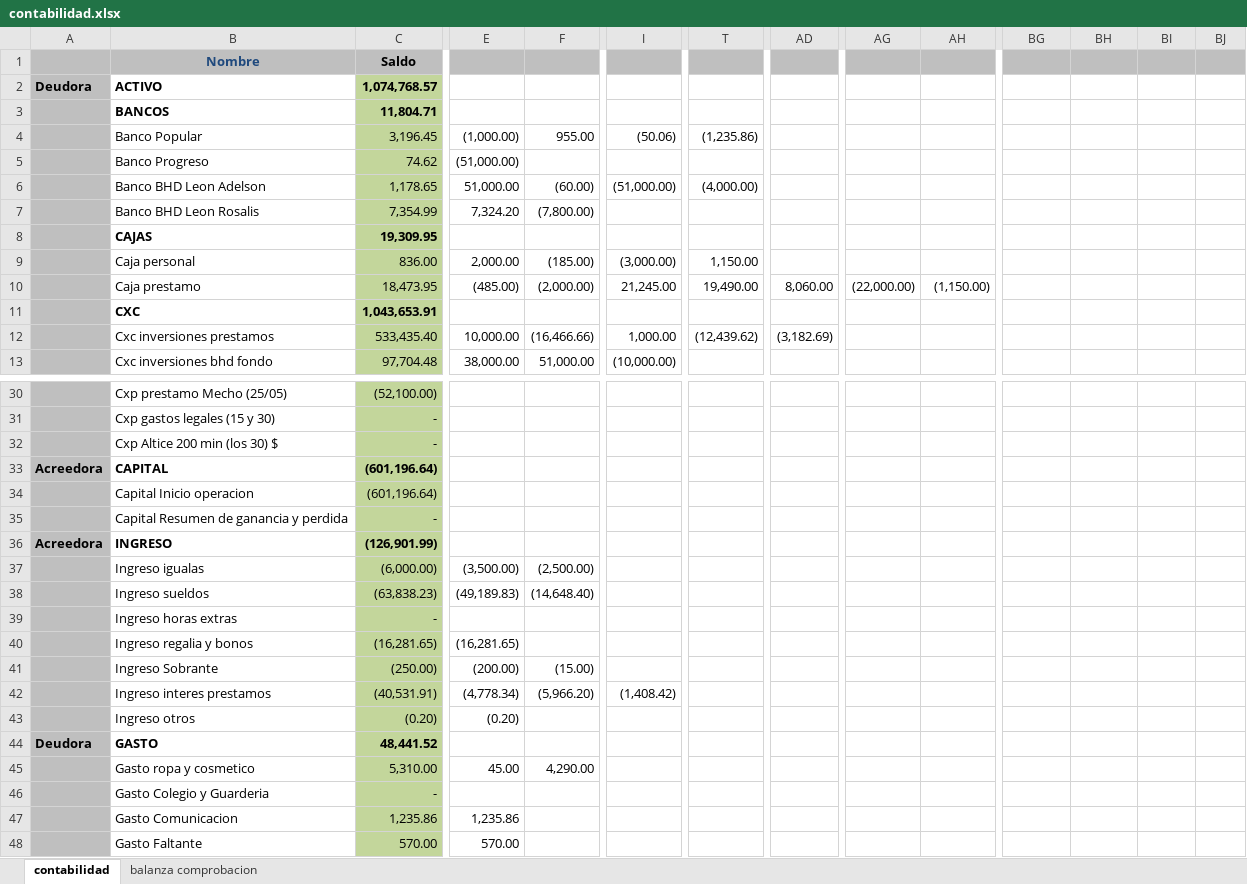
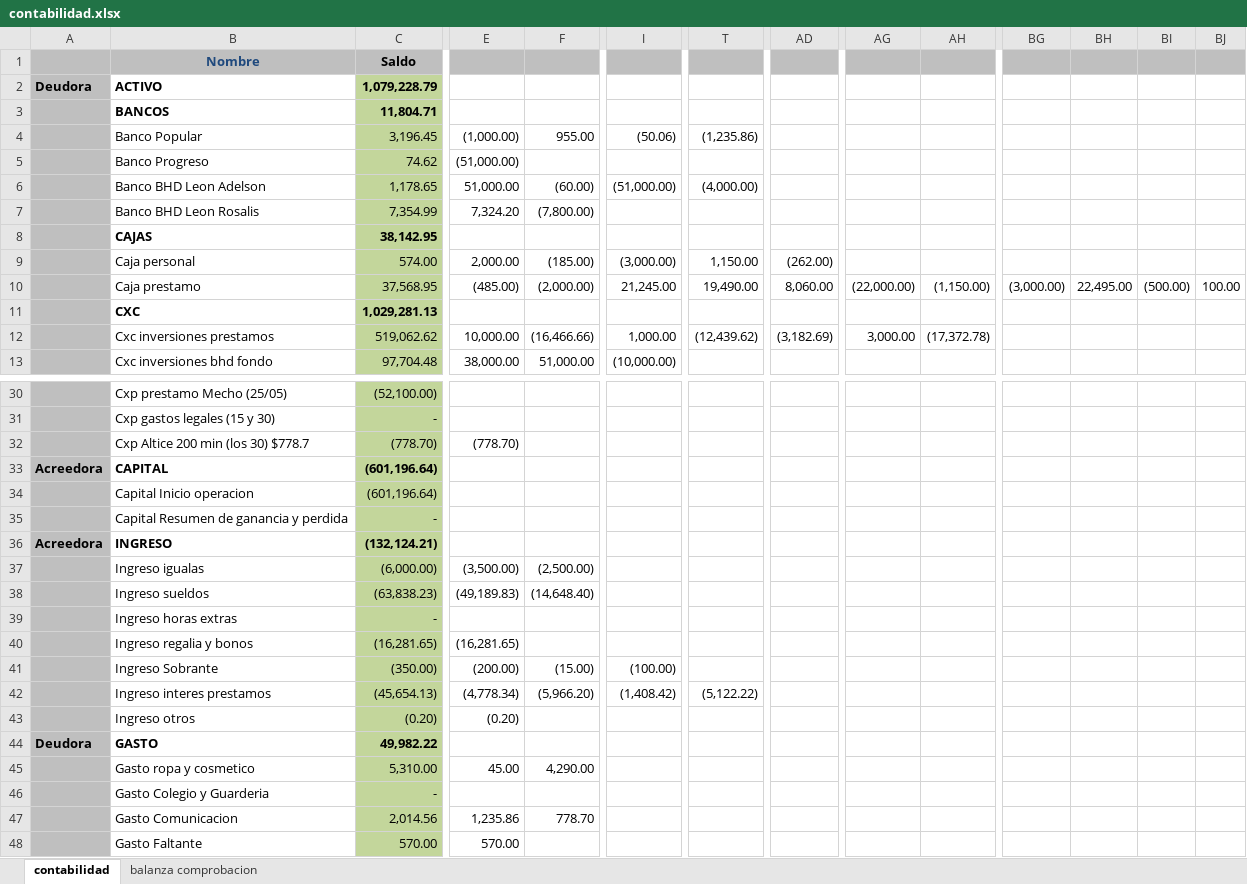
Before and after one commit to Adelson-org/utilitario, an Excel workbook: Contabilidad/contabilidad.xlsx, sheet contabilidad, drawn as a sheet; only a part is shown, gaps mark what is left out; values as stored, in another font and other column widths than the file's, no borders; removed rows and columns are numbered as before the commit, all else as after; rows hold the shown columns only; the diff covers the shown part only; the diff names each change by its address in the sheet, - before the commit and + after, or states it on an @@ line.

```diff
--- a/Contabilidad/contabilidad.xlsx (sheet contabilidad)
+++ b/Contabilidad/contabilidad.xlsx (sheet contabilidad)
-C2: 1,074,768.57
+C2: 1,079,228.79
-C8: 19,309.95
+C8: 38,142.95
-C9: 836.00
+C9: 574.00
-AD9: (empty)
+AD9: (262.00)
-C10: 18,473.95
+C10: 37,568.95
-BG10: (empty)
+BG10: (3,000.00)
-BH10: (empty)
+BH10: 22,495.00
-BI10: (empty)
+BI10: (500.00)
-BJ10: (empty)
+BJ10: 100.00
-C11: 1,043,653.91
+C11: 1,029,281.13
-C12: 533,435.40
+C12: 519,062.62
-AG12: (empty)
+AG12: 3,000.00
-AH12: (empty)
+AH12: (17,372.78)
-row 32:  | Cxp Altice 200 min (los 30) $ | -
+row 32:  | Cxp Altice 200 min (los 30) $778.7 | (778.70) | (778.70)
-C36: (126,901.99)
+C36: (132,124.21)
-C41: (250.00)
+C41: (350.00)
-I41: (empty)
+I41: (100.00)
-C42: (40,531.91)
+C42: (45,654.13)
-T42: (empty)
+T42: (5,122.22)
-C44: 48,441.52
+C44: 49,982.22
-C47: 1,235.86
+C47: 2,014.56
-F47: (empty)
+F47: 778.70
```
Also changed, not shown: 8 edited cells elsewhere in this sheet, sheet balanza comprobacion, 2 other files.
